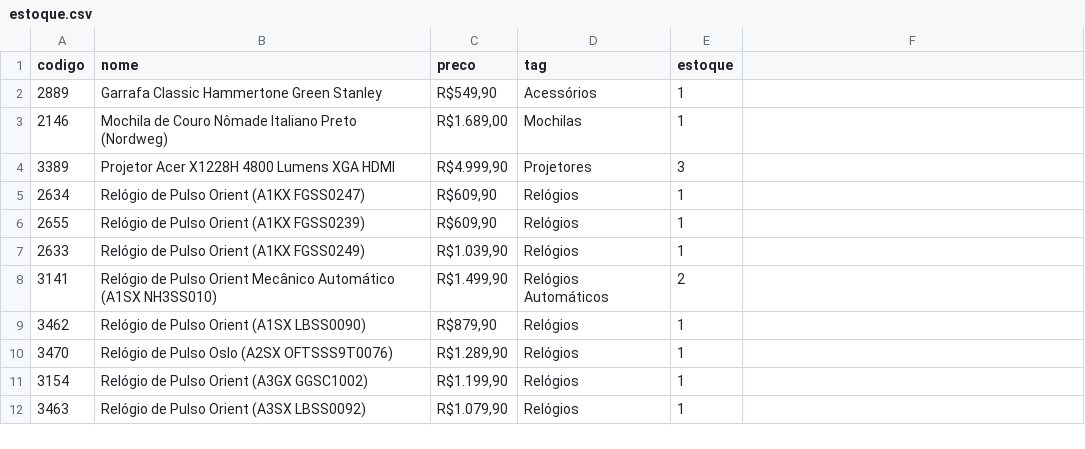
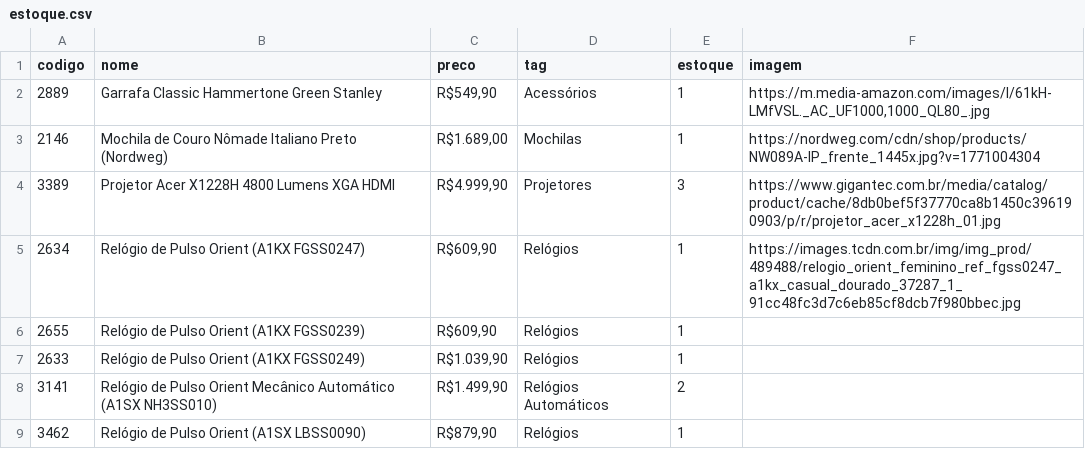
Before and after one commit to dellatorre22/multitec-catalogo, a CSV file: estoque.csv, drawn as a sheet; only a part is shown; the shorter side is filled out with more unchanged rows; the diff names each change by its address in the sheet, - before the commit and + after, or states it on an @@ line.

Commit message:
Adicionando foto sem fundo do relogio orient

```diff
--- a/estoque.csv
+++ b/estoque.csv
-F1: (empty)
+F1: imagem
-F2 (imagem): (empty)
+F2 (imagem): https://m.media-amazon.com/images/I/61kH-LMfVSL._AC_UF1000,1000_QL80_.jpg
-F3 (imagem): (empty)
+F3 (imagem): https://nordweg.com/cdn/shop/products/NW089A-IP_frente_1445x.jpg?v=1771004304
-F4 (imagem): (empty)
+F4 (imagem): https://www.gigantec.com.br/media/catalog/product/cache/8db0bef5f37770ca8b1450c396190903/p/r/projetor_acer_x1228h_01.jpg
-F5 (imagem): (empty)
+F5 (imagem): https://images.tcdn.com.br/img/img_prod/489488/relogio_orient_feminino_ref_fgss0247_a1kx_casual_dourado_37287_1_91cc48fc3d7c6eb85cf8dcb7f980bbec.jpg
```
Also changed, not shown: 4 other files.
